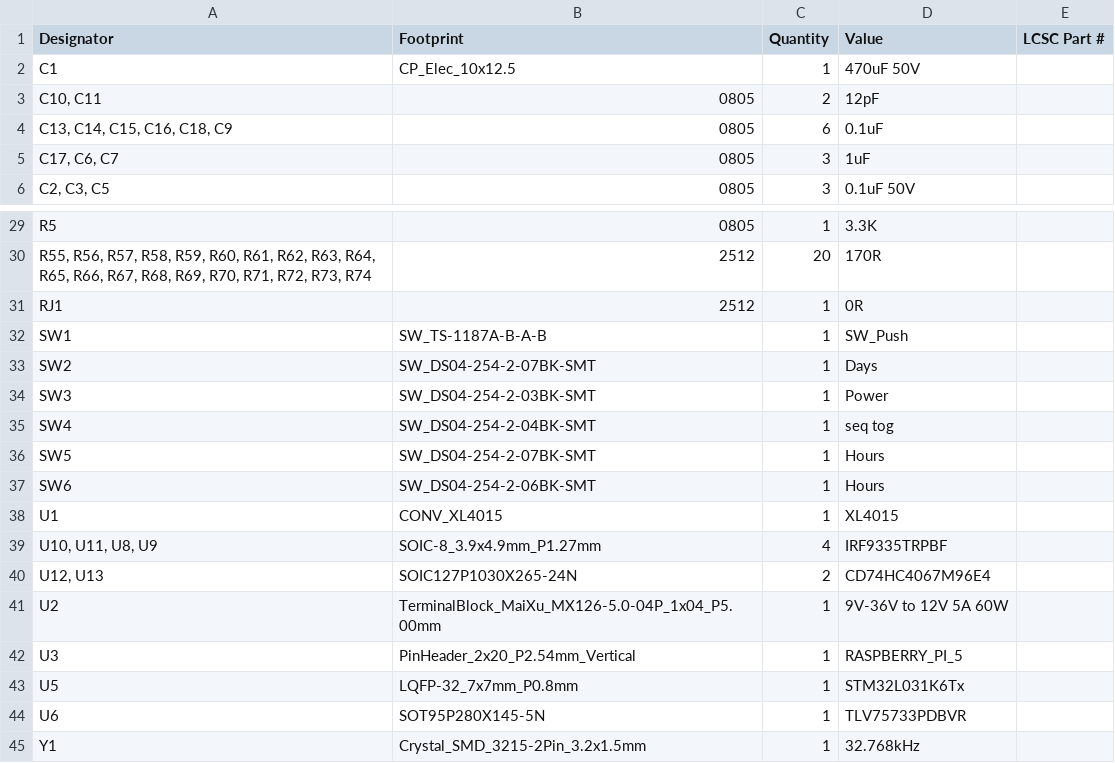
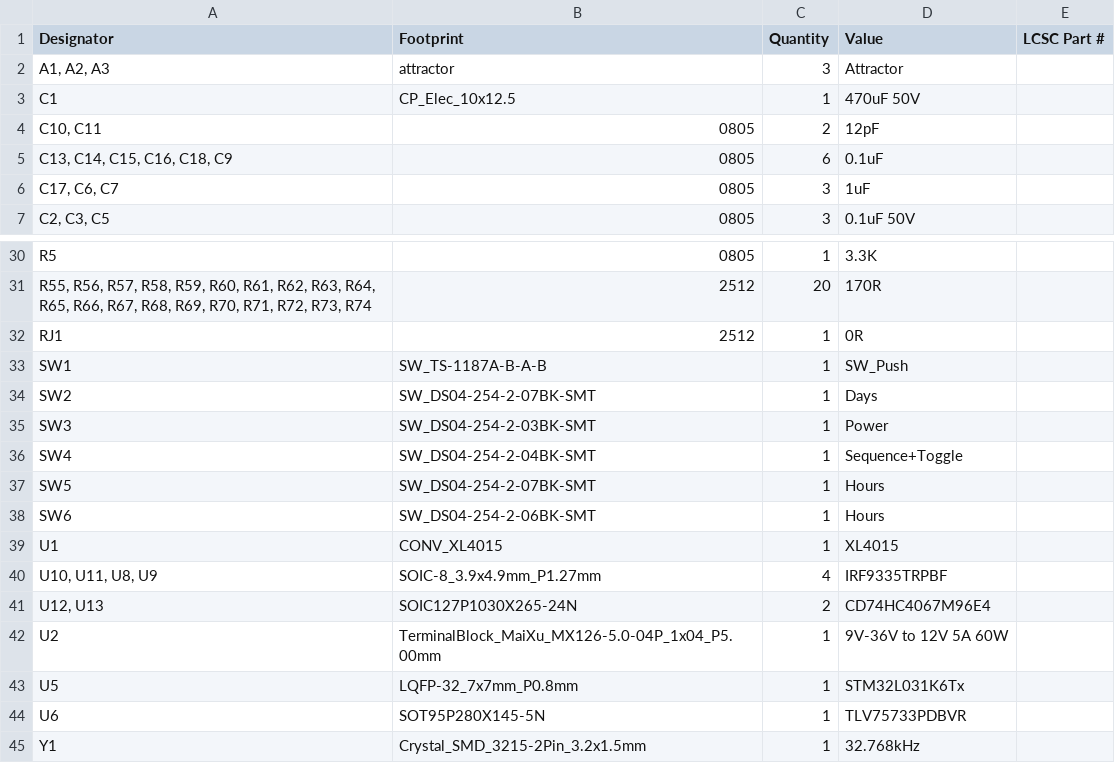
Before and after one commit to Digital-Naturalism-Laboratories/Mothbox, a CSV file: Hardware/PCB/Andy_PCB_5.0.0/MothBoxSeeed/production/bom.csv, drawn as a sheet; only a part is shown, gaps mark what is left out.

```diff
--- a/Hardware/PCB/Andy_PCB_5.0.0/MothBoxSeeed/production/bom.csv
+++ b/Hardware/PCB/Andy_PCB_5.0.0/MothBoxSeeed/production/bom.csv
@@ -1,2 +1,3 @@
 Designator,Footprint,Quantity,Value,LCSC Part #
+"A1, A2, A3",attractor,3,Attractor,
 C1,CP_Elec_10x12.5,1,470uF 50V,
@@ -34,3 +35,3 @@ SW2,SW_DS04-254-2-07BK-SMT,1,Days,
 SW3,SW_DS04-254-2-03BK-SMT,1,Power,
-SW4,SW_DS04-254-2-04BK-SMT,1,seq tog,
+SW4,SW_DS04-254-2-04BK-SMT,1,Sequence+Toggle,
 SW5,SW_DS04-254-2-07BK-SMT,1,Hours,
@@ -41,3 +42,2 @@ U1,CONV_XL4015,1,XL4015,
 U2,TerminalBlock_MaiXu_MX126-5.0-04P_1x04_P5.00mm,1,9V-36V to 12V 5A 60W,
-U3,PinHeader_2x20_P2.54mm_Vertical,1,RASPBERRY_PI_5,
 U5,LQFP-32_7x7mm_P0.8mm,1,STM32L031K6Tx,
```
Also changed, not shown: Hardware/PCB/Andy_PCB_5.0.0/MothBoxSeeed/production/positions.csv, 44 other files.
